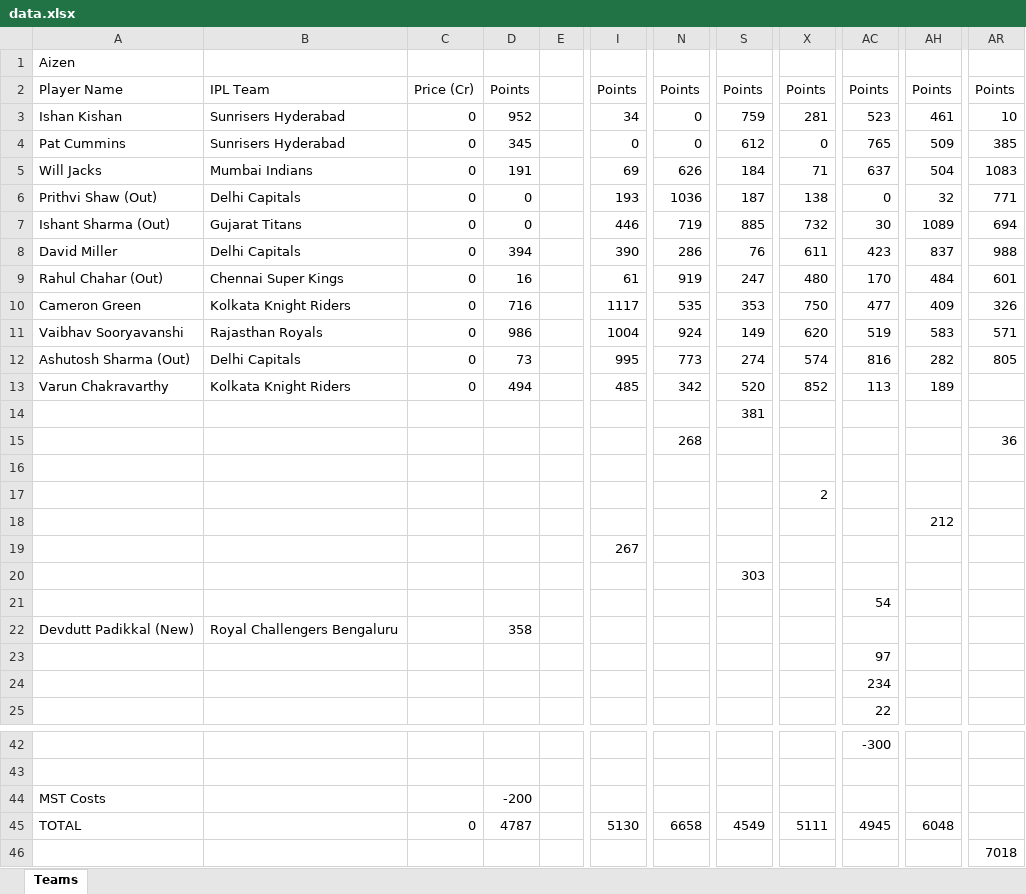
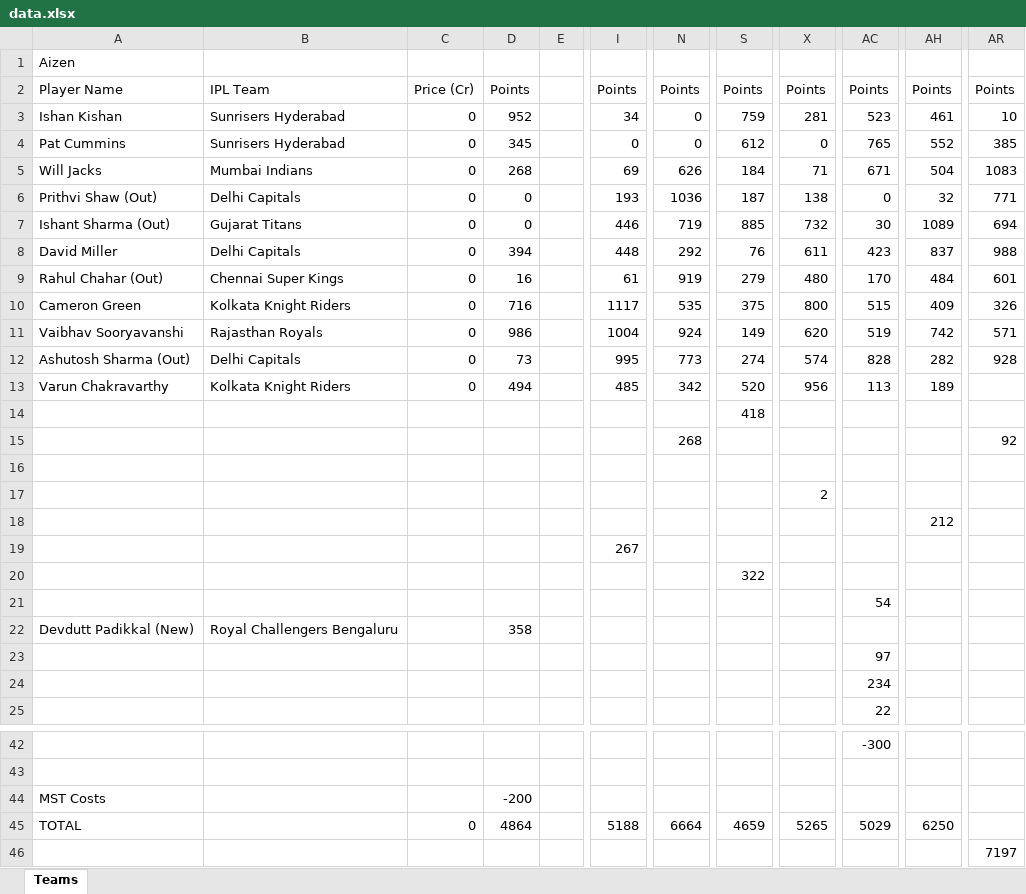
Before and after one commit to shabadgrover/ipl-fantasy, an Excel workbook: public/data.xlsx, sheet Teams, drawn as a sheet; only a part is shown, gaps mark what is left out; values as stored, in another font and other column widths than the file's, no borders; the diff names each change by its address in the sheet, - before the commit and + after, or states it on an @@ line.

```diff
--- a/public/data.xlsx (sheet Teams)
+++ b/public/data.xlsx (sheet Teams)
-AH4: 509
+AH4: 552
-D5: 191
+D5: 268
-AC5: 637
+AC5: 671
-I8: 390
+I8: 448
-N8: 286
+N8: 292
-S9: 247
+S9: 279
-S10: 353
+S10: 375
-X10: 750
+X10: 800
-AC10: 477
+AC10: 515
-AH11: 583
+AH11: 742
-AC12: 816
+AC12: 828
-AR12: 805
+AR12: 928
-X13: 852
+X13: 956
-S14: 381
+S14: 418
-AR15: 36
+AR15: 92
-S20: 303
+S20: 322
-D45: 4787
+D45: 4864
-I45: 5130
+I45: 5188
-N45: 6658
+N45: 6664
-S45: 4549
+S45: 4659
-X45: 5111
+X45: 5265
-AC45: 4945
+AC45: 5029
-AH45: 6048
+AH45: 6250
-AR46: 7018
+AR46: 7197
```
Also changed, not shown: 7 other files.
